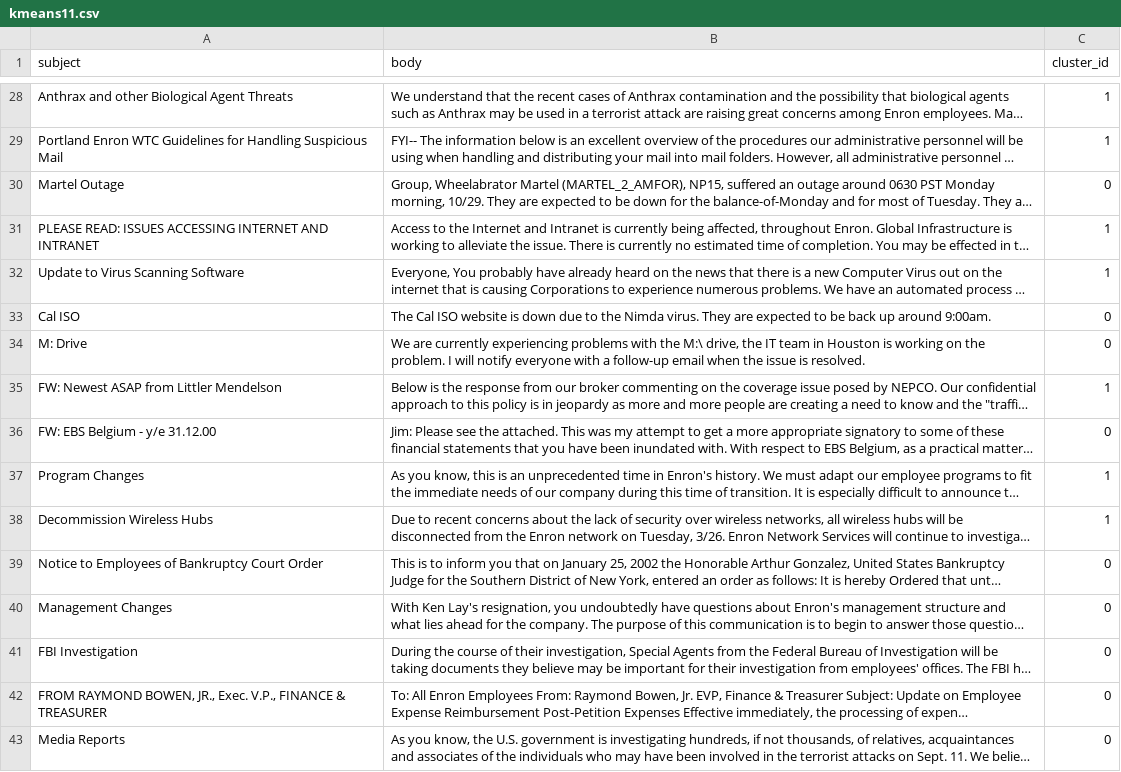
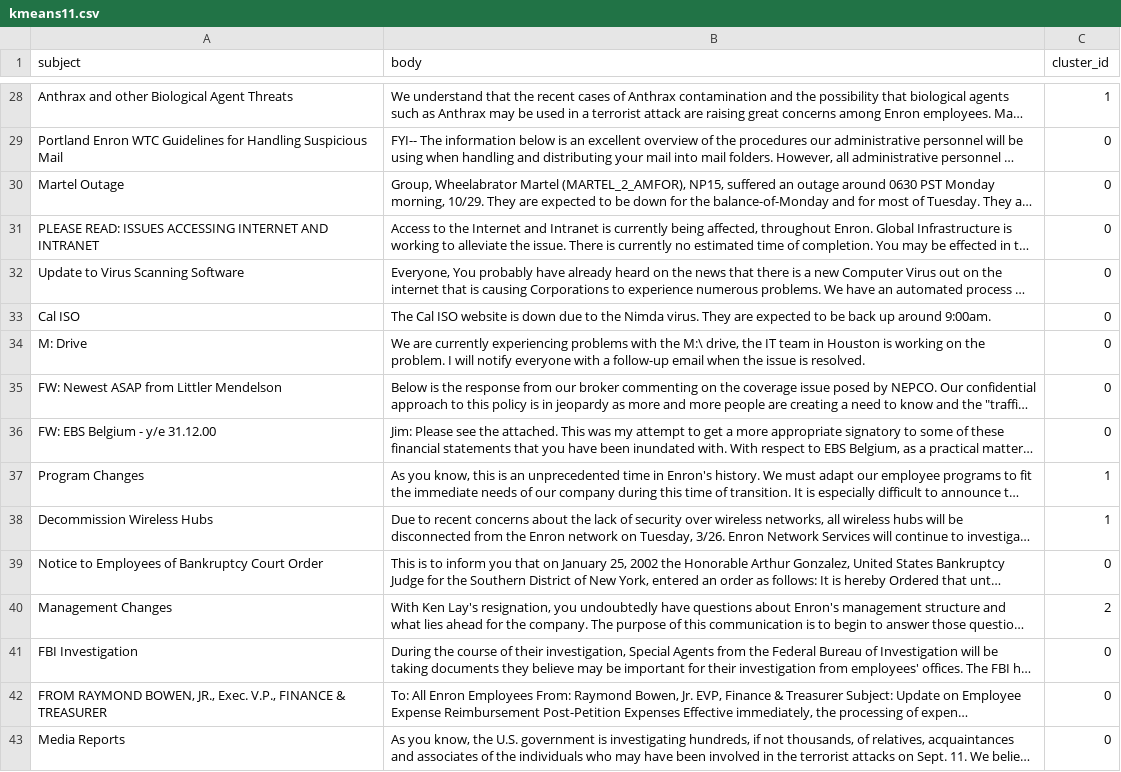
Before and after one commit to projectvision/thought-processor, a CSV file: results/kmeans11.csv, drawn as a sheet; only a part is shown, gaps mark what is left out; long unchanged cells end in …; the diff covers the shown part only; the diff names each change by its address in the sheet, - before the commit and + after, or states it on an @@ line.

```diff
--- a/results/kmeans11.csv
+++ b/results/kmeans11.csv
-C29 (cluster_id): 1
+C29 (cluster_id): 0
-C31:C32 (cluster_id): 1
+C31:C32 (cluster_id): 0
-C35 (cluster_id): 1
+C35 (cluster_id): 0
-C40 (cluster_id): 0
+C40 (cluster_id): 2
```
Also changed, not shown: 80 edited cells elsewhere in this file, results/kmeans1.csv, results/kmeans14.csv, 13 other files.
